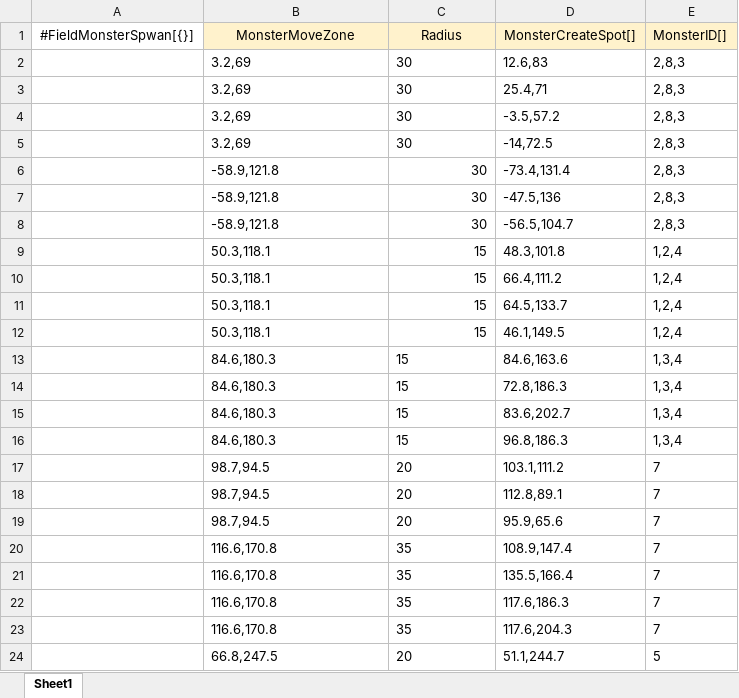
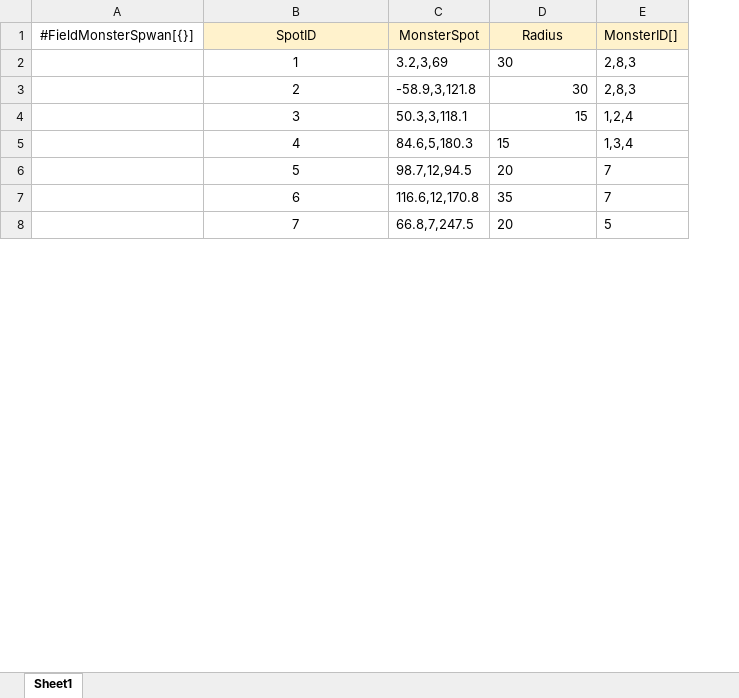
Before and after one commit to gunwonpark/Secret-of-Night, an Excel workbook: excel2json-master/FieldMonsterSpwan_Data.xlsx, sheet Sheet1, drawn as a sheet; only a part is shown; values as stored, in another font and other column widths than the file's, no borders; removed rows and columns are numbered as before the commit, all else as after; the diff covers the shown part only; the diff names each change by its address in the sheet, - before the commit and + after, or states it on an @@ line.

```diff
--- a/excel2json-master/FieldMonsterSpwan_Data.xlsx (sheet Sheet1)
+++ b/excel2json-master/FieldMonsterSpwan_Data.xlsx (sheet Sheet1)
+column C (MonsterSpot), rows 2-8: 3.2,3,69 | -58.9,3,121.8 | 50.3,3,118.1 | 84.6,5,180.3 | 98.7,12,94.5 | 116.6,12,170.8 | 66.8,7,247.5
-column D (MonsterCreateSpot[]), rows 2-3: 12.6,83 | 25.4,71; row 9: 48.3,101.8; row 13: 84.6,163.6; row 17: 103.1,111.2; row 20: 108.9,147.4; row 24: 51.1,244.7
-B1: MonsterMoveZone
+B1: SpotID
-B2 (SpotID): 3.2,69
+B2 (SpotID): 1
-B2:B3 alignment: left
+B2:B3 alignment: center
-B3 (SpotID): 3.2,69
+B3 (SpotID): 2
-D3 alignment: left
+D3 alignment: right
-row 4:  | 3.2,69 | 30 | -3.5,57.2 | 2,8,3
-row 5:  | 3.2,69 | 30 | -14,72.5 | 2,8,3
-row 6:  | -58.9,121.8 | 30 | -73.4,131.4 | 2,8,3
-row 7:  | -58.9,121.8 | 30 | -47.5,136 | 2,8,3
-row 8:  | -58.9,121.8 | 30 | -56.5,104.7 | 2,8,3
-B4 (SpotID): 50.3,118.1
+B4 (SpotID): 3
-B4 alignment: left
+B4 alignment: center
-row 10:  | 50.3,118.1 | 15 | 66.4,111.2 | 1,2,4
-row 11:  | 50.3,118.1 | 15 | 64.5,133.7 | 1,2,4
-row 12:  | 50.3,118.1 | 15 | 46.1,149.5 | 1,2,4
-B5 (SpotID): 84.6,180.3
+B5 (SpotID): 4
-B5 alignment: left
+B5 alignment: center
-row 14:  | 84.6,180.3 | 15 | 72.8,186.3 | 1,3,4
-row 15:  | 84.6,180.3 | 15 | 83.6,202.7 | 1,3,4
-row 16:  | 84.6,180.3 | 15 | 96.8,186.3 | 1,3,4
-B6 (SpotID): 98.7,94.5
+B6 (SpotID): 5
-B6 alignment: left
+B6 alignment: center
-row 18:  | 98.7,94.5 | 20 | 112.8,89.1 | 7
-row 19:  | 98.7,94.5 | 20 | 95.9,65.6 | 7
-B7 (SpotID): 116.6,170.8
+B7 (SpotID): 6
-B7 alignment: left
+B7 alignment: center
-row 21:  | 116.6,170.8 | 35 | 135.5,166.4 | 7
-row 22:  | 116.6,170.8 | 35 | 117.6,186.3 | 7
-row 23:  | 116.6,170.8 | 35 | 117.6,204.3 | 7
-B8 (SpotID): 66.8,247.5
+B8 (SpotID): 7
-B8 alignment: left
+B8 alignment: center
```
Also changed, not shown: 8 removed rows, 1 edited cell and cell formats elsewhere in this sheet, 2 other files.
